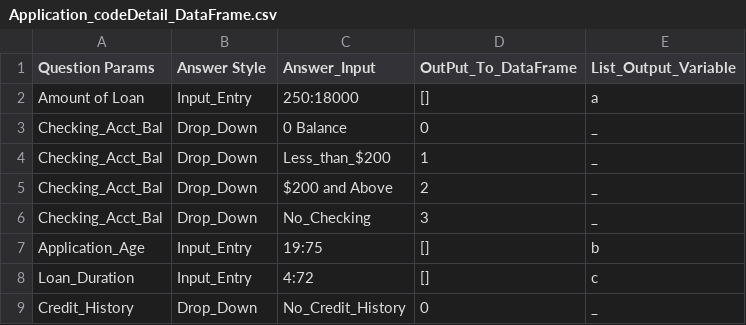
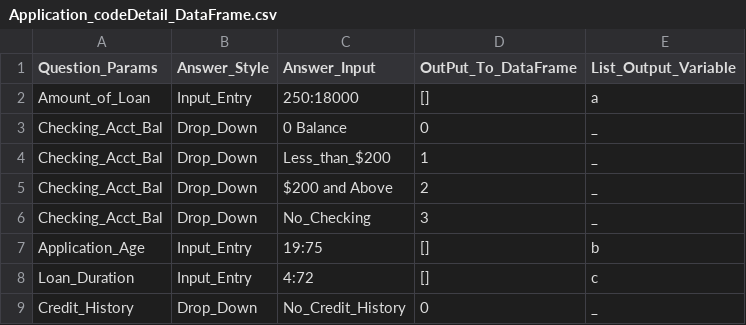
Before and after one commit to ARMcK-hub/CreditCrunch, a CSV file: Final_Project/Final_Project/Application_codeDetail_DataFrame.csv, drawn as a sheet; only a part is shown.

Commit message:
Add files via upload

```diff
--- a/Final_Project/Final_Project/Application_codeDetail_DataFrame.csv
+++ b/Final_Project/Final_Project/Application_codeDetail_DataFrame.csv
@@ -1,3 +1,3 @@
-Question Params,Answer Style,Answer_Input,OutPut_To_DataFrame,List_Output_Variable
-Amount of Loan,Input_Entry,250:18000,[],a
+Question_Params,Answer_Style,Answer_Input,OutPut_To_DataFrame,List_Output_Variable
+Amount_of_Loan,Input_Entry,250:18000,[],a
 Checking_Acct_Bal,Drop_Down,0 Balance,0,_
```
